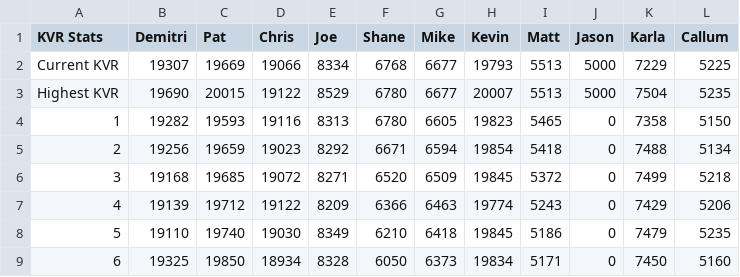
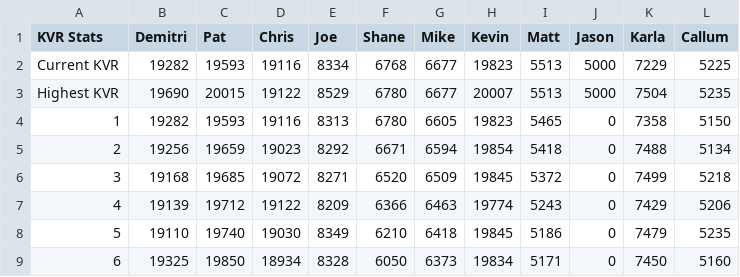
Before and after one commit to PatrickMarinich/Kartnite_Stats, a CSV file: stats_csv/seasonal_stats/Seasonal Kartnite Stats - KVR Stats.csv, drawn as a sheet; only a part is shown.

```diff
--- a/stats_csv/seasonal_stats/Seasonal Kartnite Stats - KVR Stats.csv
+++ b/stats_csv/seasonal_stats/Seasonal Kartnite Stats - KVR Stats.csv
@@ -1,3 +1,3 @@
 KVR Stats,Demitri,Pat,Chris,Joe,Shane,Mike,Kevin,Matt,Jason,Karla,Callum
-Current KVR,19307,19669,19066,8334,6768,6677,19793,5513,5000,7229,5225
+Current KVR,19282,19593,19116,8334,6768,6677,19823,5513,5000,7229,5225
 Highest KVR,19690,20015,19122,8529,6780,6677,20007,5513,5000,7504,5235
```
Also changed, not shown: stats_csv/seasonal_stats/Seasonal Kartnite Stats - Placement Stats.csv, stats_csv/seasonal_stats/Seasonal Kartnite Stats - Race Count.csv, 4 other files.
